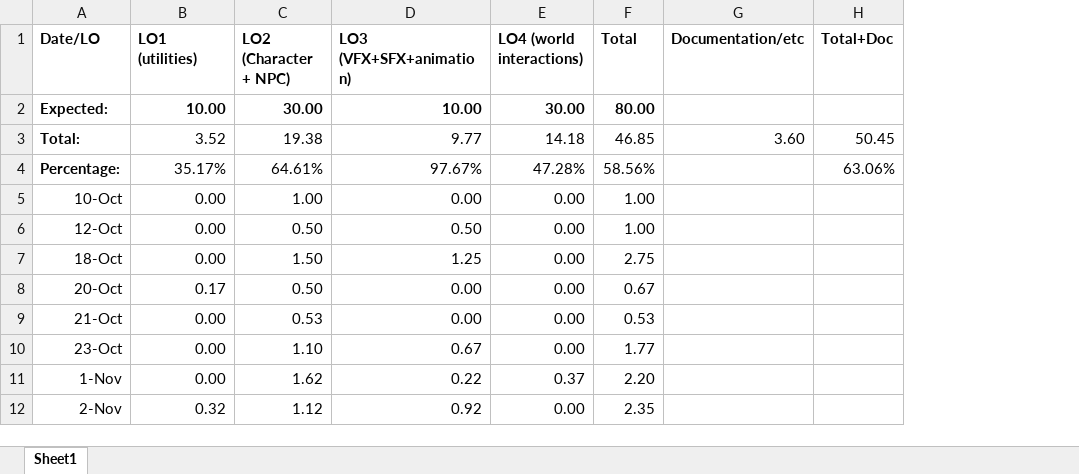
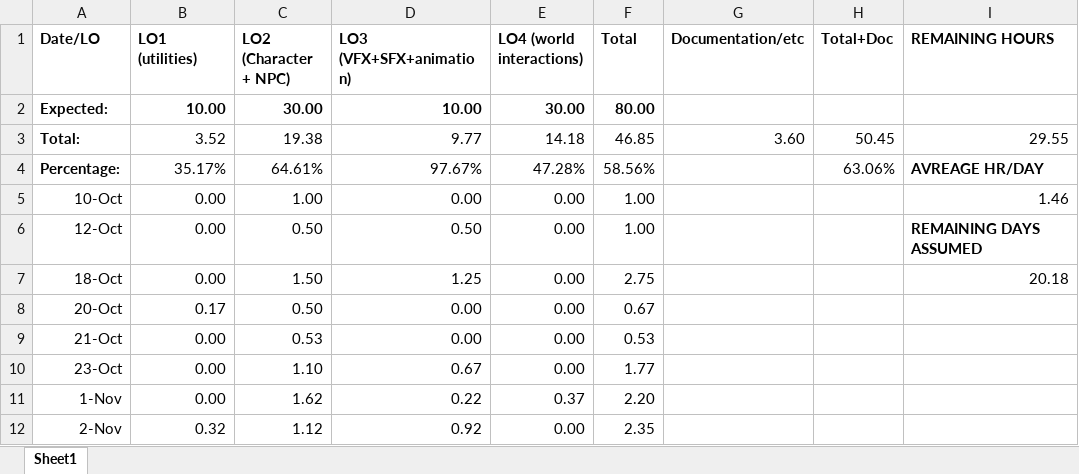
Before and after one commit to Dinnea/UnrealEngineBasics, an Excel workbook: Docs/timesheet.xlsx, sheet Sheet1, drawn as a sheet; only a part is shown; values as stored, in another font and other column widths than the file's, no borders; the diff names each change by its address in the sheet, - before the commit and + after, or states it on an @@ line.

Commit message:
edited timesheet

```diff
--- a/Docs/timesheet.xlsx (sheet Sheet1)
+++ b/Docs/timesheet.xlsx (sheet Sheet1)
+column I (REMAINING HOURS), rows 3-7: 29.55 | AVREAGE HR/DAY | 1.46 | REMAINING DAYS ASSUMED | 20.18
```
